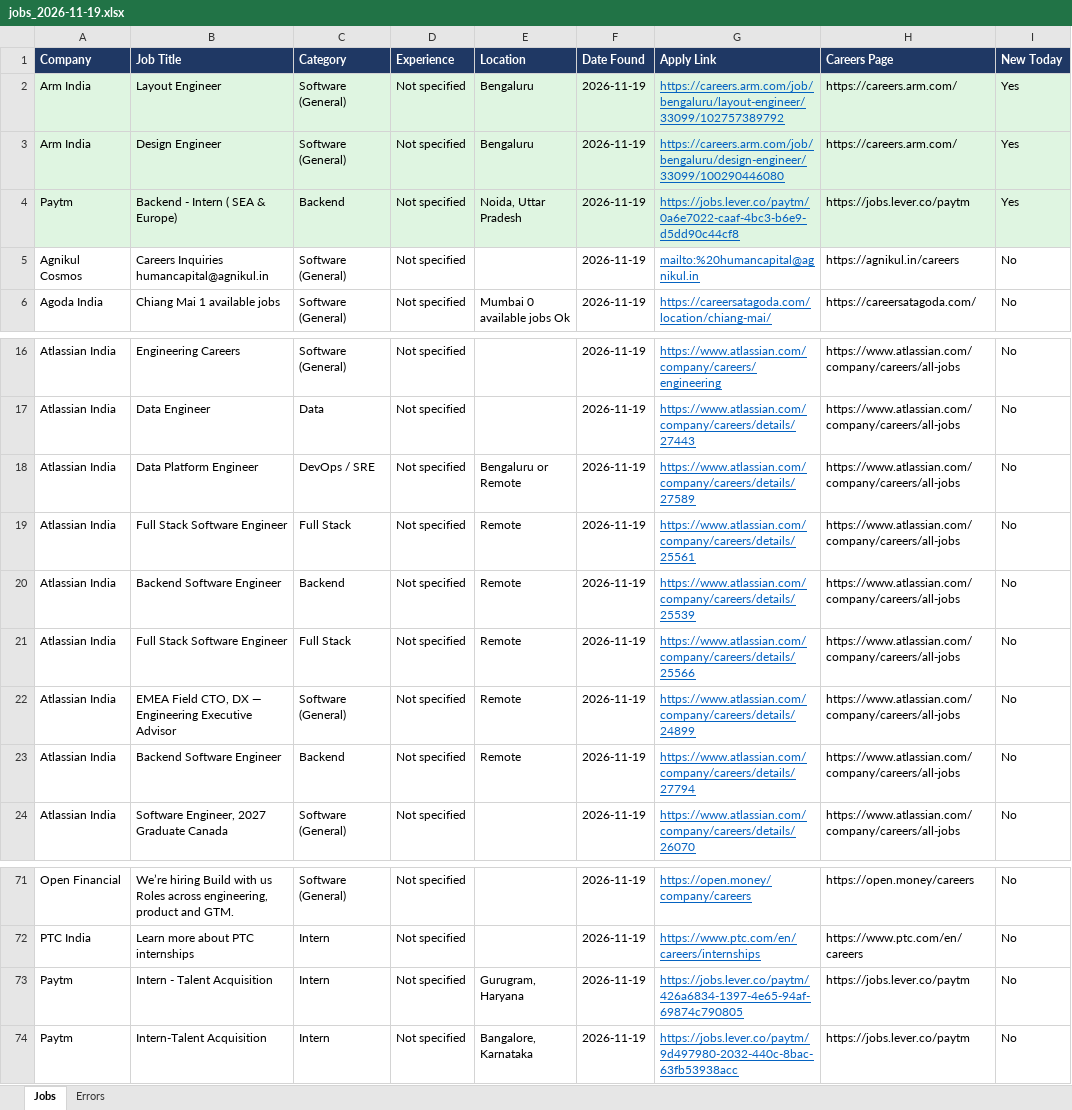
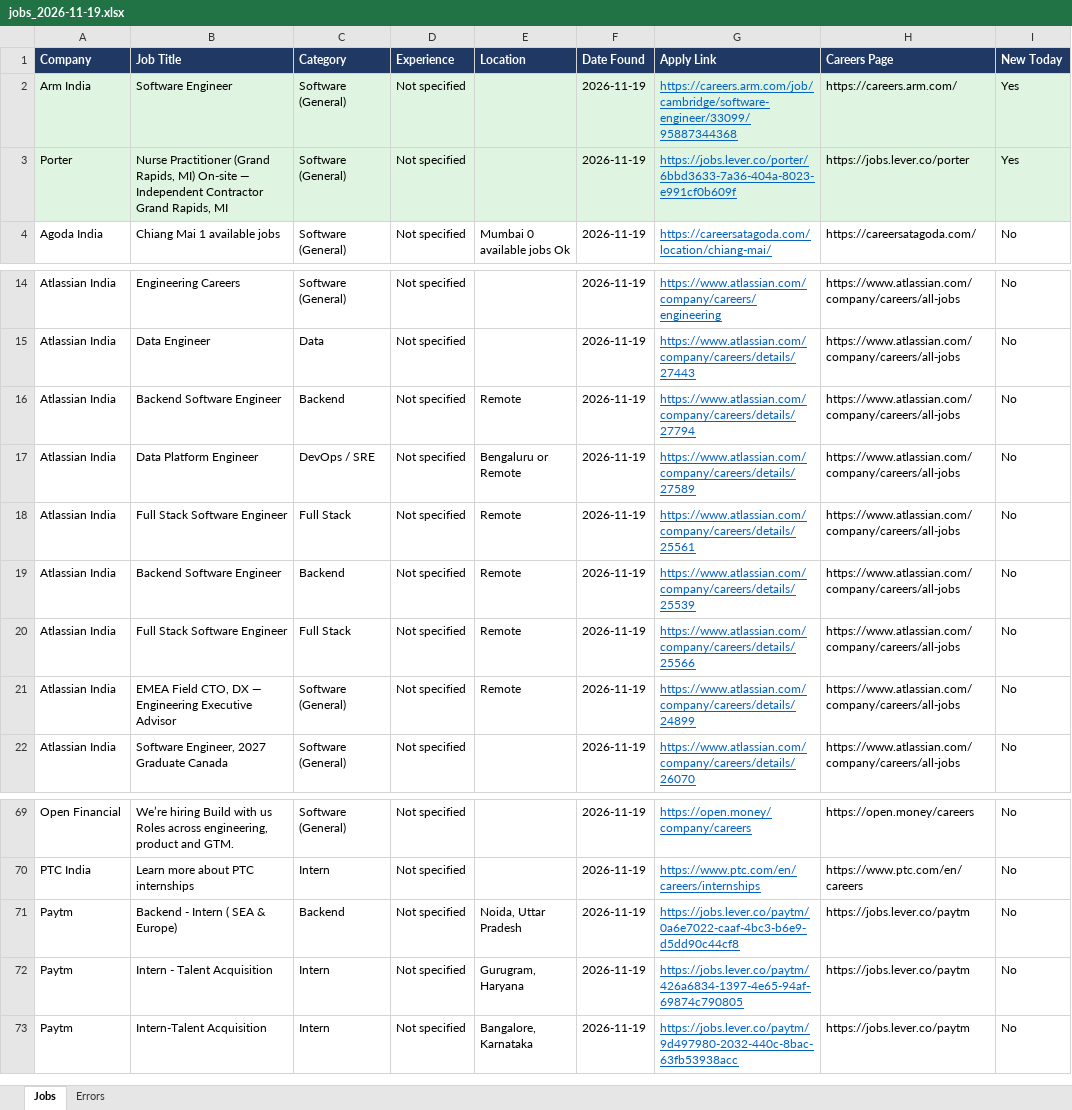
Before and after one commit to Lakshhiitaaa/JobTracker, an Excel workbook: reports/jobs_2026-11-19.xlsx, sheet Jobs, drawn as a sheet; only a part is shown, gaps mark what is left out; values as stored, in another font and other column widths than the file's, no borders; removed rows and columns are numbered as before the commit, all else as after; the diff names each change by its address in the sheet, - before the commit and + after, or states it on an @@ line.

```diff
--- a/reports/jobs_2026-11-19.xlsx (sheet Jobs)
+++ b/reports/jobs_2026-11-19.xlsx (sheet Jobs)
-B2 (Job Title): Layout Engineer
+B2 (Job Title): Software Engineer
-E2:E3 (Location): Bengaluru
+E2:E3 (Location): (empty)
-G2 (Apply Link): https://careers.arm.com/job/bengaluru/layout-engineer/33099/102757389792
+G2 (Apply Link): https://careers.arm.com/job/cambridge/software-engineer/33099/95887344368
-A3 (Company): Arm India
+A3 (Company): Porter
-B3 (Job Title): Design Engineer
+B3 (Job Title): Nurse Practitioner (Grand Rapids, MI) On-site — Independent Contractor Grand Rapids, MI
-G3 (Apply Link): https://careers.arm.com/job/bengaluru/design-engineer/33099/100290446080
+G3 (Apply Link): https://jobs.lever.co/porter/6bbd3633-7a36-404a-8023-e991cf0b609f
-H3 (Careers Page): https://careers.arm.com/
+H3 (Careers Page): https://jobs.lever.co/porter
-row 4: Paytm | Backend - Intern ( SEA & Europe) | Backend | Not specified | Noida, Uttar Pradesh | 2026-11-19 | https://jobs.lever.co/paytm/0a6e7022-caaf-4bc3-b6e9-d5dd90c44cf8 | https://jobs.lever.co/paytm | Yes
-row 5: Agnikul Cosmos | Careers Inquiries humancapital@agnikul.in | Software (General) | Not specified |  | 2026-11-19 | mailto:%20humancapital@agnikul.in | https://agnikul.in/careers | No
@@ row 23 moved to row 16: Atlassian India @@
+row 71: Paytm | Backend - Intern ( SEA & Europe) | Backend | Not specified | Noida, Uttar Pradesh | 2026-11-19 | https://jobs.lever.co/paytm/0a6e7022-caaf-4bc3-b6e9-d5dd90c44cf8 | https://jobs.lever.co/paytm | No
```
Also changed, not shown: sheet Errors, 1 other file.
